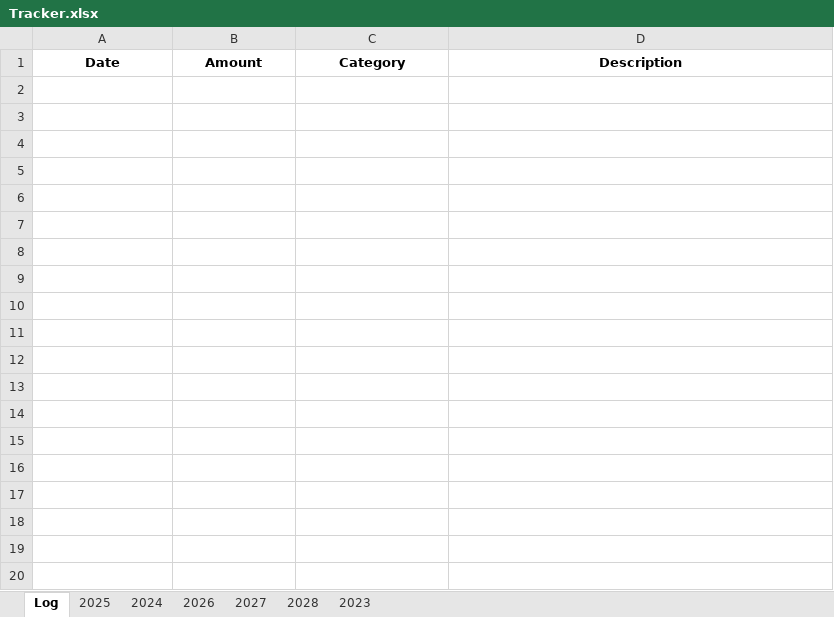
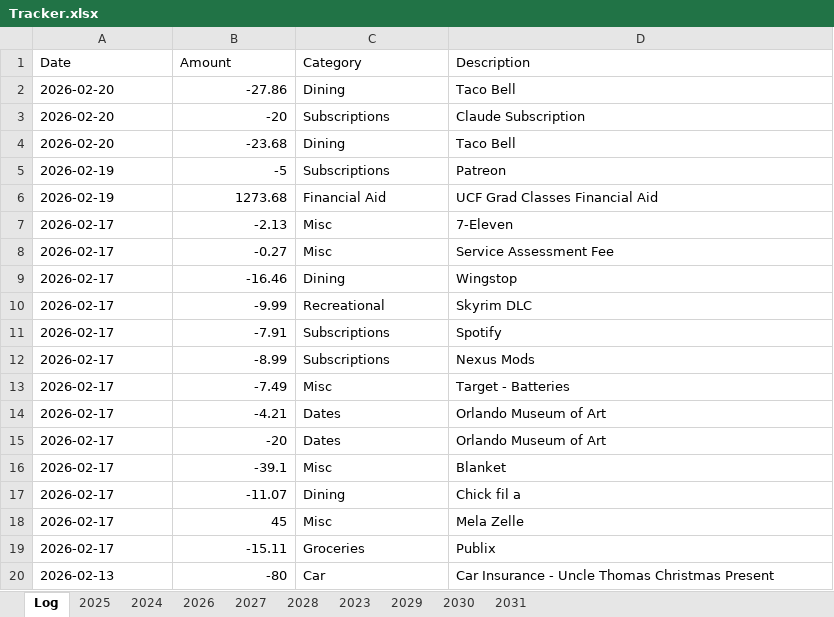
Before and after one commit to Codster177/Budget-Project, an Excel workbook: Tracker.xlsx, sheet Log, drawn as a sheet; only a part is shown; values as stored, in another font and other column widths than the file's, no borders; the diff covers the shown part only; the diff names each change by its address in the sheet, - before the commit and + after, or states it on an @@ line.

```diff
--- a/Tracker.xlsx (sheet Log)
+++ b/Tracker.xlsx (sheet Log)
+sheet tab: 2029
+sheet tab: 2030
+sheet tab: 2031
@@ A1:D1 bold: on → off, alignment: center → left @@
+row 2: 2026-02-20 | -27.86 | Dining | Taco Bell
+row 3: 2026-02-20 | -20 | Subscriptions | Claude Subscription
+row 4: 2026-02-20 | -23.68 | Dining | Taco Bell
+row 5: 2026-02-19 | -5 | Subscriptions | Patreon
+row 6: 2026-02-19 | 1273.68 | Financial Aid | UCF Grad Classes Financial Aid
+row 7: 2026-02-17 | -2.13 | Misc | 7-Eleven
+row 8: 2026-02-17 | -0.27 | Misc | Service Assessment Fee
+row 9: 2026-02-17 | -16.46 | Dining | Wingstop
+row 10: 2026-02-17 | -9.99 | Recreational | Skyrim DLC
+row 11: 2026-02-17 | -7.91 | Subscriptions | Spotify
+row 12: 2026-02-17 | -8.99 | Subscriptions | Nexus Mods
+row 13: 2026-02-17 | -7.49 | Misc | Target - Batteries
+row 14: 2026-02-17 | -4.21 | Dates | Orlando Museum of Art
+row 15: 2026-02-17 | -20 | Dates | Orlando Museum of Art
+row 16: 2026-02-17 | -39.1 | Misc | Blanket
+row 17: 2026-02-17 | -11.07 | Dining | Chick fil a
+row 18: 2026-02-17 | 45 | Misc | Mela Zelle
+row 19: 2026-02-17 | -15.11 | Groceries | Publix
+row 20: 2026-02-13 | -80 | Car | Car Insurance - Uncle Thomas Christmas Present
```
Also changed, not shown: 34 added rows elsewhere in this sheet, 24 other files.
